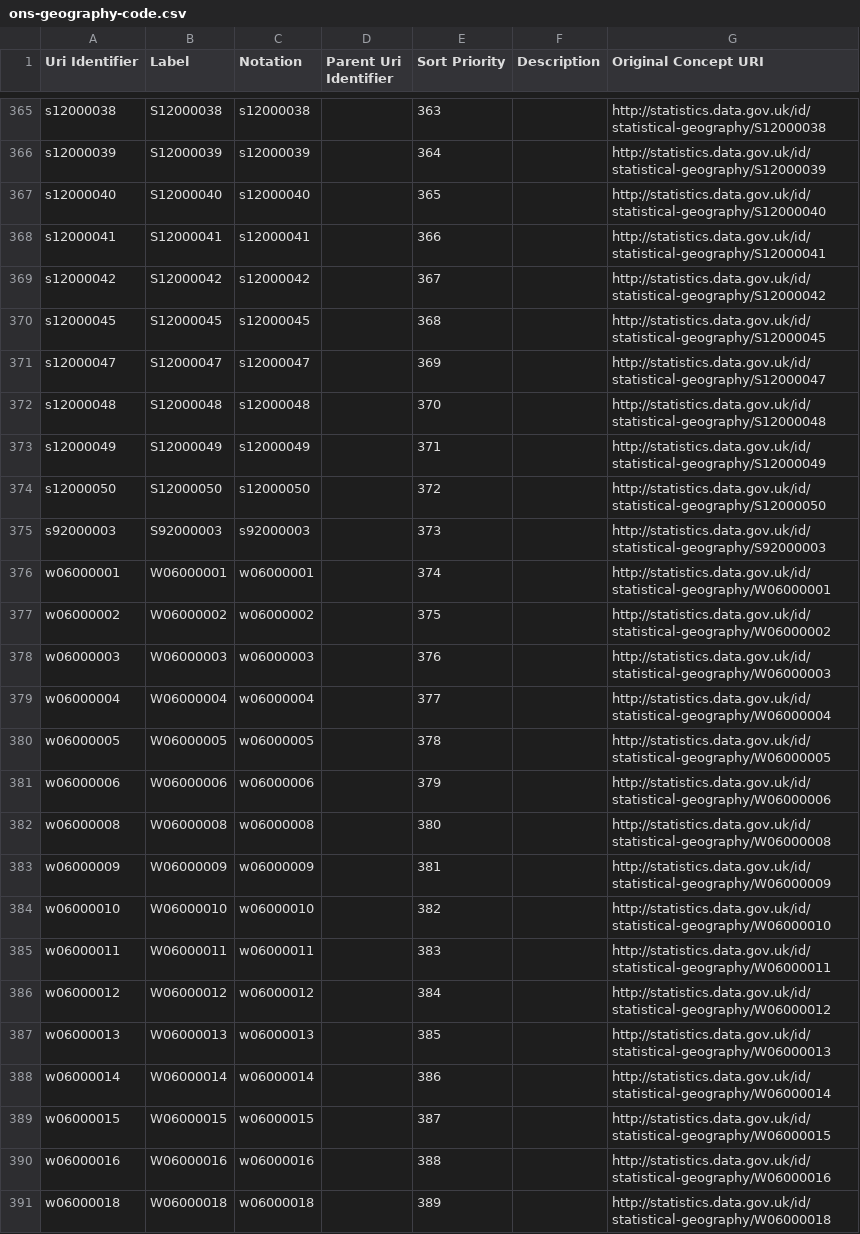
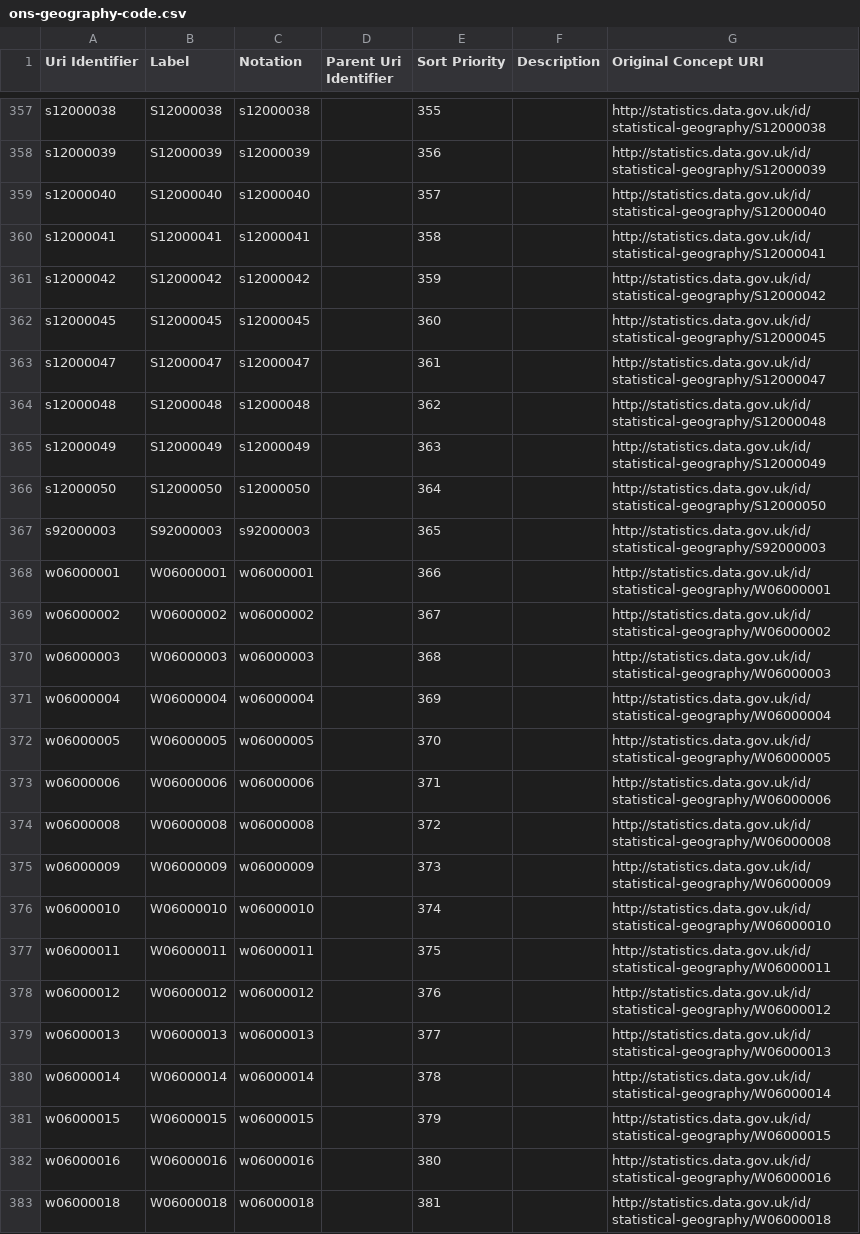
Before and after one commit to GSS-Cogs/family-ESS, a CSV file: out/employment-rate/employment-rate-long/ons-geography-code.csv, drawn as a sheet; only a part is shown, gaps mark what is left out; addresses are those after the commit; the diff covers the shown part only; the diff names each change by its address in the sheet, - before the commit and + after, or states it on an @@ line.

```diff
--- a/out/employment-rate/employment-rate-long/ons-geography-code.csv
+++ b/out/employment-rate/employment-rate-long/ons-geography-code.csv
-E357 (Sort Priority): 363
+E357 (Sort Priority): 355
-E358 (Sort Priority): 364
+E358 (Sort Priority): 356
-E359 (Sort Priority): 365
+E359 (Sort Priority): 357
-E360 (Sort Priority): 366
+E360 (Sort Priority): 358
-E361 (Sort Priority): 367
+E361 (Sort Priority): 359
-E362 (Sort Priority): 368
+E362 (Sort Priority): 360
-E363 (Sort Priority): 369
+E363 (Sort Priority): 361
-E364 (Sort Priority): 370
+E364 (Sort Priority): 362
-E365 (Sort Priority): 371
+E365 (Sort Priority): 363
-E366 (Sort Priority): 372
+E366 (Sort Priority): 364
-E367 (Sort Priority): 373
+E367 (Sort Priority): 365
-E368 (Sort Priority): 374
+E368 (Sort Priority): 366
-E369 (Sort Priority): 375
+E369 (Sort Priority): 367
-E370 (Sort Priority): 376
+E370 (Sort Priority): 368
-E371 (Sort Priority): 377
+E371 (Sort Priority): 369
-E372 (Sort Priority): 378
+E372 (Sort Priority): 370
-E373 (Sort Priority): 379
+E373 (Sort Priority): 371
-E374 (Sort Priority): 380
+E374 (Sort Priority): 372
-E375 (Sort Priority): 381
+E375 (Sort Priority): 373
-E376 (Sort Priority): 382
+E376 (Sort Priority): 374
-E377 (Sort Priority): 383
+E377 (Sort Priority): 375
-E378 (Sort Priority): 384
+E378 (Sort Priority): 376
-E379 (Sort Priority): 385
+E379 (Sort Priority): 377
-E380 (Sort Priority): 386
+E380 (Sort Priority): 378
-E381 (Sort Priority): 387
+E381 (Sort Priority): 379
-E382 (Sort Priority): 388
+E382 (Sort Priority): 380
-E383 (Sort Priority): 389
+E383 (Sort Priority): 381
```
Also changed, not shown: 8 removed rows and 53 edited cells elsewhere in this file, out/employment-rate/employment-rate-long/area-name.csv, out/employment-rate/employment-rate-long/gregorian-time-interval.csv, 12 other files.
